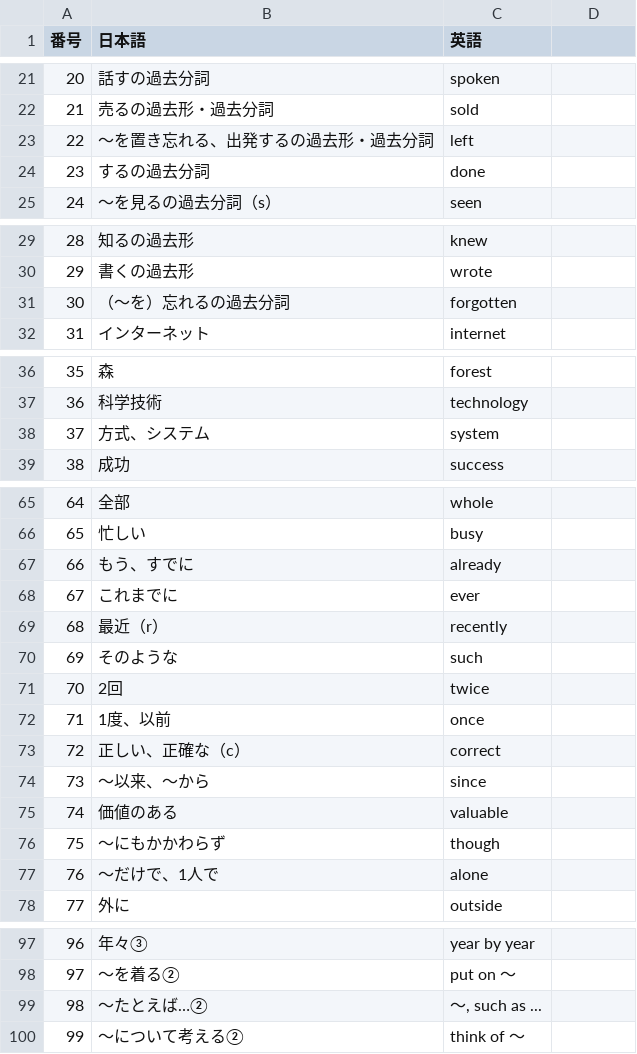
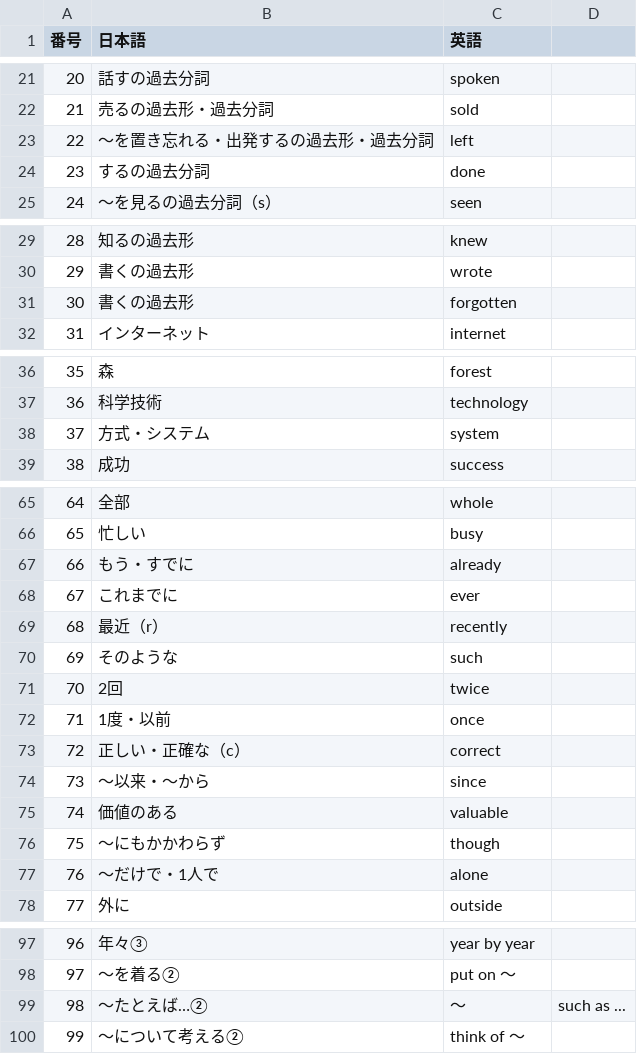
Before and after one commit to spacerobo2-rgb/english-word-app, a CSV file: words.csv, drawn as a sheet; only a part is shown, gaps mark what is left out; the diff covers the shown part only.

Commit message:
Add files via upload

```diff
--- a/words.csv
+++ b/words.csv
@@ -22,3 +22,3 @@
 21,売るの過去形・過去分詞,sold
-22,～を置き忘れる、出発するの過去形・過去分詞,left
+22,～を置き忘れる・出発するの過去形・過去分詞,left
 23,するの過去分詞,done
@@ -30,3 +30,3 @@
 29,書くの過去形,wrote
-30,（～を）忘れるの過去分詞,forgotten
+30,書くの過去形,forgotten
 31,インターネット,internet
@@ -37,3 +37,3 @@
 36,科学技術,technology
-37,方式、システム,system
+37,方式・システム,system
 38,成功,success
@@ -66,3 +66,3 @@
 65,忙しい,busy
-66,もう、すでに,already
+66,もう・すでに,already
 67,これまでに,ever
@@ -71,8 +71,8 @@
 70,2回,twice
-71,1度、以前,once
-72,正しい、正確な（c）,correct
-73,～以来、～から,since
+71,1度・以前,once
+72,正しい・正確な（c）,correct
+73,～以来・～から,since
 74,価値のある,valuable
 75,～にもかかわらず,though
-76,～だけで、1人で,alone
+76,～だけで・1人で,alone
 77,外に,outside
@@ -98,3 +98,3 @@
 97,～を着る②,put on ～
-98,～たとえば…②,"～, such as ..."
+98,～たとえば…②,～, such as ...
 99,～について考える②,think of ～
```
Also changed, not shown: 3 edited cells elsewhere in this file.
